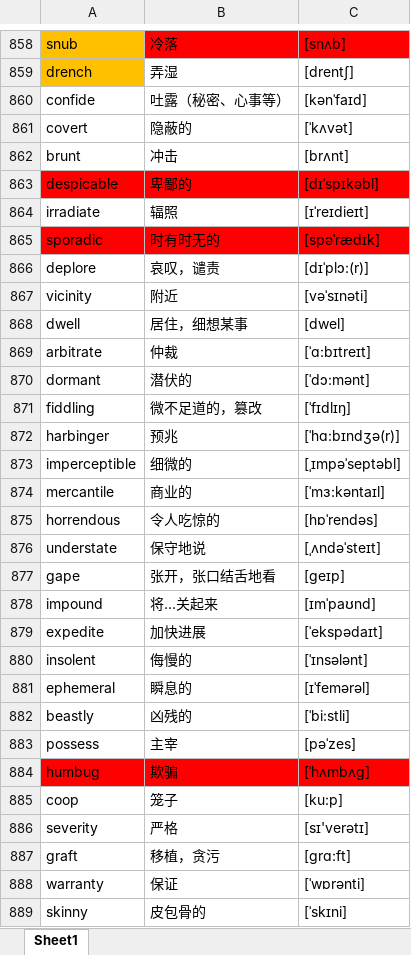
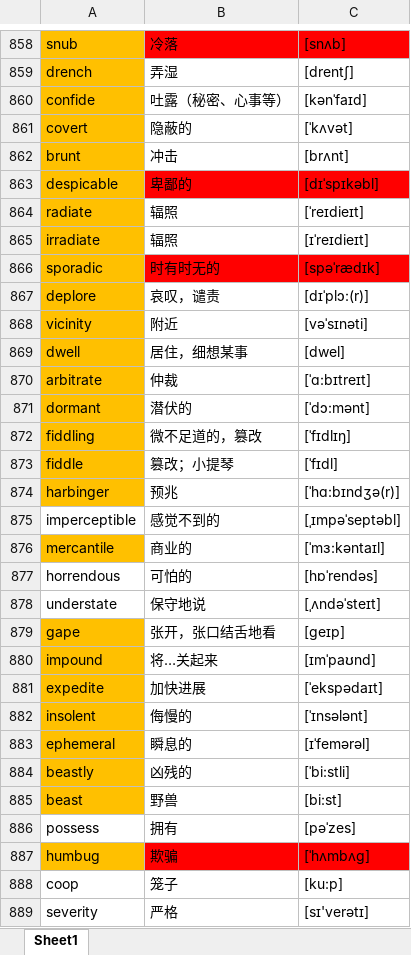
Before and after one commit to google88888888/learnEnglish, an Excel workbook: words.xlsx, sheet Sheet1, drawn as a sheet; only a part is shown, gaps mark what is left out; the shorter side is filled out with more unchanged rows; values as stored, in another font and other column widths than the file's, no borders; addresses are those after the commit; the diff names each change by its address in the sheet, - before the commit and + after, or states it on an @@ line.

Commit message:
111111

```diff
--- a/words.xlsx (sheet Sheet1)
+++ b/words.xlsx (sheet Sheet1)
-A860:A862 fill: none
+A860:A862 fill: #FFC000
-A863 fill: #FF0000
+A863 fill: #FFC000
+row 864: radiate | 辐照 | [ˈreɪdieɪt]
-A865 fill: none
+A865 fill: #FFC000
-A866 fill: #FF0000
+A866 fill: #FFC000
-A867:A872 fill: none
+A867:A872 fill: #FFC000
+row 873: fiddle | 篡改；小提琴 | [ˈfɪdl]
-A874 fill: none
+A874 fill: #FFC000
-B875: 细微的
+B875: 感觉不到的
-A876 fill: none
+A876 fill: #FFC000
-B877: 令人吃惊的
+B877: 可怕的
-A879:A884 fill: none
+A879:A884 fill: #FFC000
+row 885: beast | 野兽 | [bi:st]
-B886: 主宰
+B886: 拥有
-A887 fill: #FF0000
+A887 fill: #FFC000
```
